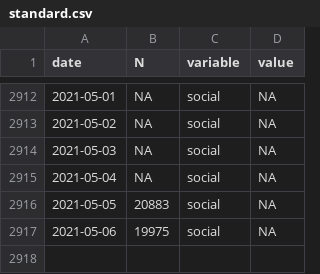
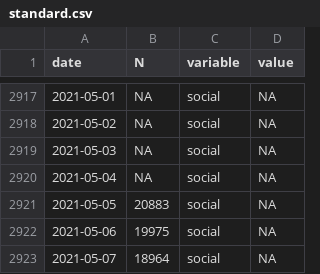
Before and after one commit to maxpel/covid19_monitor_austria, a CSV file: standard.csv, drawn as a sheet; only a part is shown, gaps mark what is left out; the diff covers the shown part only.

```diff
--- a/standard.csv
+++ b/standard.csv
@@ -2917 +2922,2 @@
 2021-05-06,19975,"social",NA
+2021-05-07,18964,"social",NA
```
Also changed, not shown: 5 added rows elsewhere in this file, twitter.csv, 1 other file.
